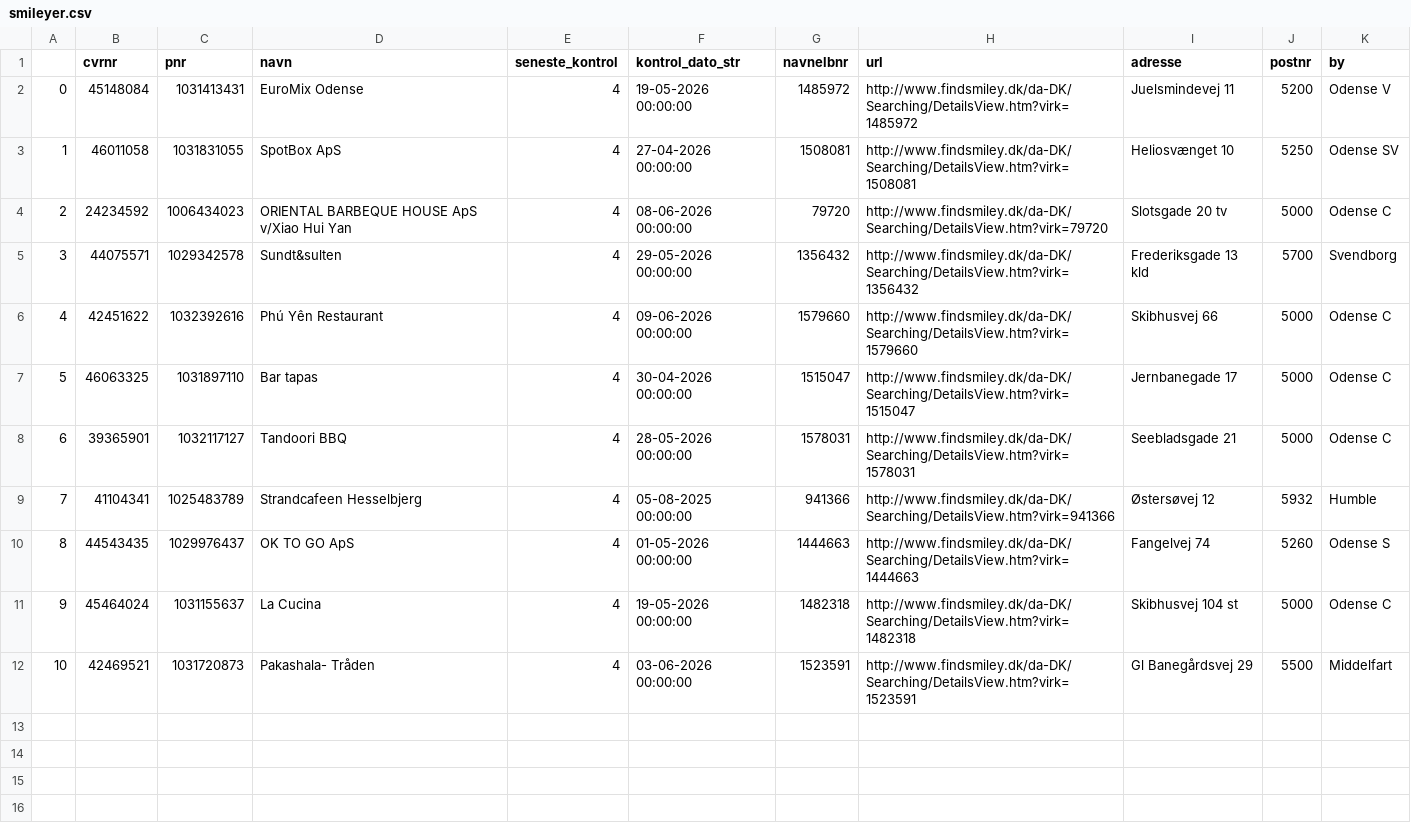
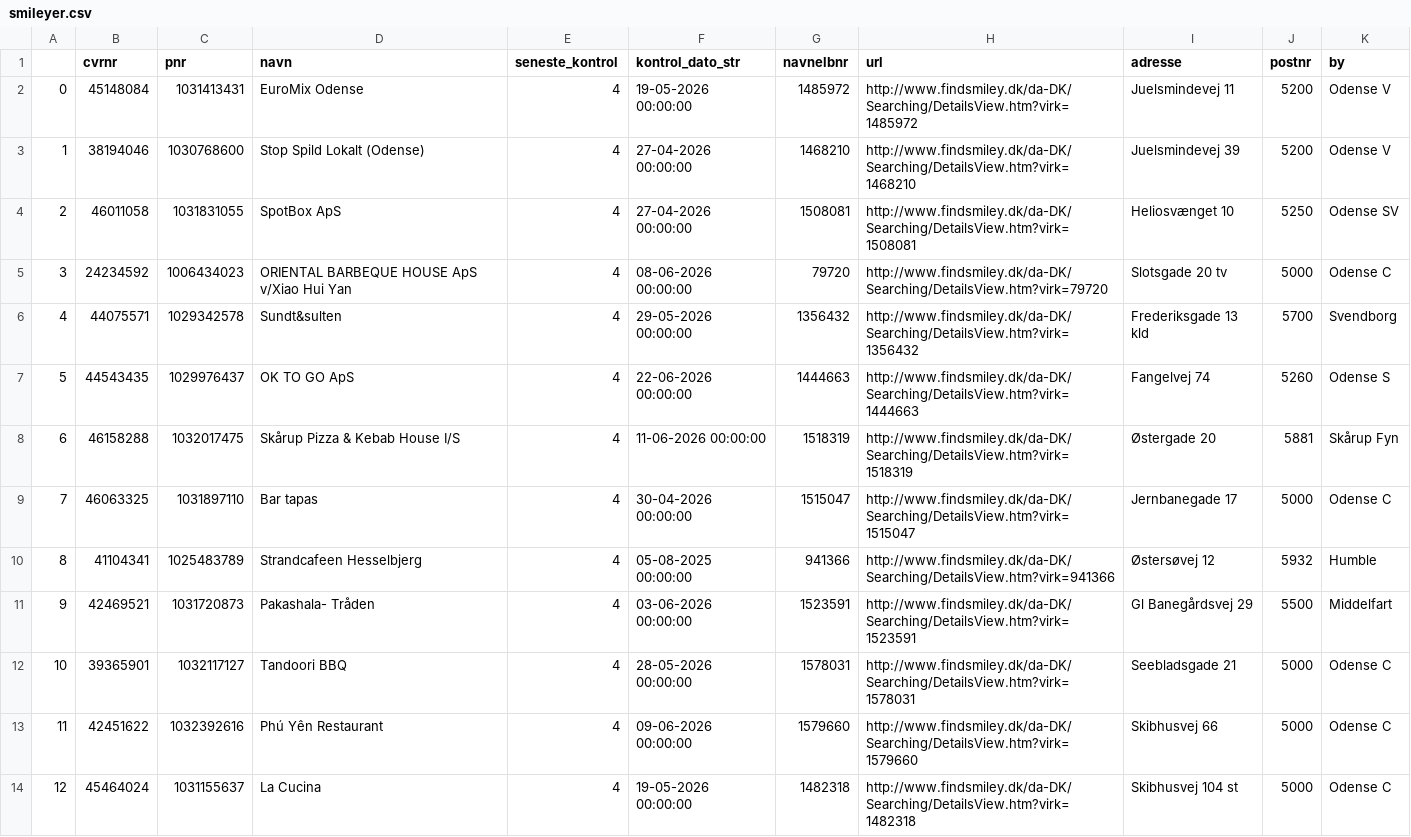
Before and after one commit to TV2-Fyn/scraping-af-foedevarestyrelsens-smileyordning, a CSV file: csv/smileyer.csv, drawn as a sheet; removed rows and columns are numbered as before the commit, all else as after; the diff names each change by its address in the sheet, - before the commit and + after, or states it on an @@ line.

```diff
--- a/csv/smileyer.csv
+++ b/csv/smileyer.csv
+row 3: 1 | 38194046 | 1030768600 | Stop Spild Lokalt (Odense) | 4 | 27-04-2026 00:00:00 | 1468210 | http://www.findsmiley.dk/da-DK/Searching/DetailsView.htm?virk=1468210 | Juelsmindevej 39 | 5200 | Odense V
@@ column A renumbered between rows 4 and 14 @@
+row 7: 5 | 44543435 | 1029976437 | OK TO GO ApS | 4 | 22-06-2026 00:00:00 | 1444663 | http://www.findsmiley.dk/da-DK/Searching/DetailsView.htm?virk=1444663 | Fangelvej 74 | 5260 | Odense S
+row 8: 6 | 46158288 | 1032017475 | Skårup Pizza & Kebab House I/S | 4 | 11-06-2026 00:00:00 | 1518319 | http://www.findsmiley.dk/da-DK/Searching/DetailsView.htm?virk=1518319 | Østergade 20 | 5881 | Skårup Fyn
@@ row 7 moved to row 9: 7 @@
@@ row 9 moved to row 10: 8 @@
@@ row 12 moved to row 11: 9 @@
@@ row 8 moved to row 12: 10 @@
-row 10: 8 | 44543435 | 1029976437 | OK TO GO ApS | 4 | 01-05-2026 00:00:00 | 1444663 | http://www.findsmiley.dk/da-DK/Searching/DetailsView.htm?virk=1444663 | Fangelvej 74 | 5260 | Odense S
```
